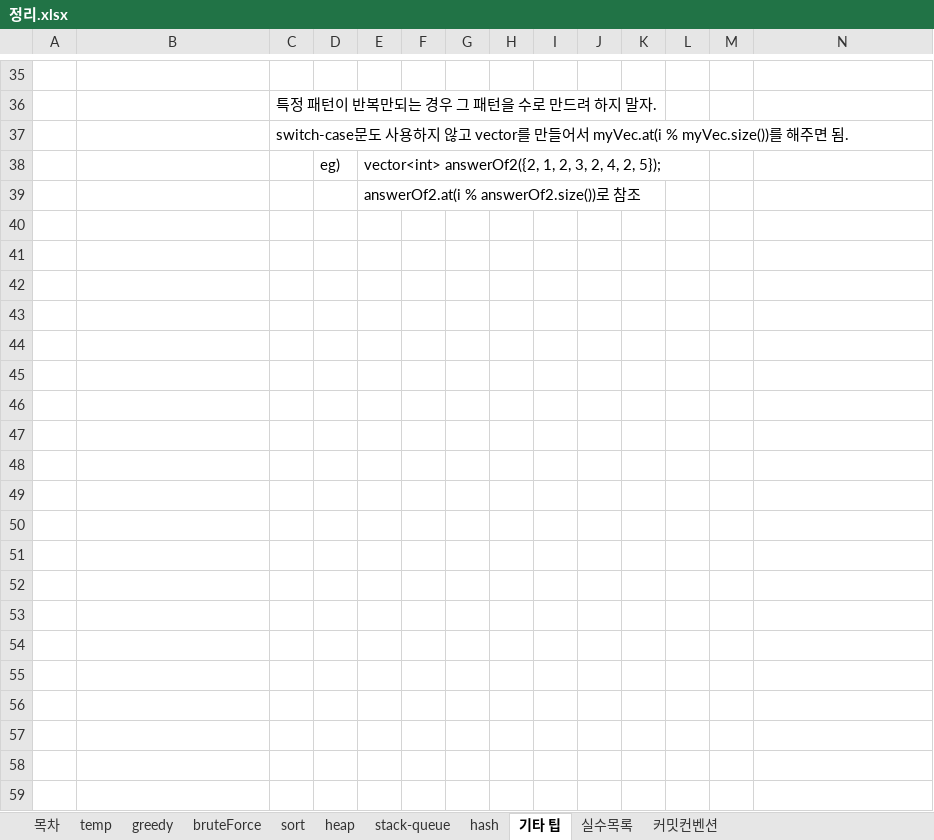
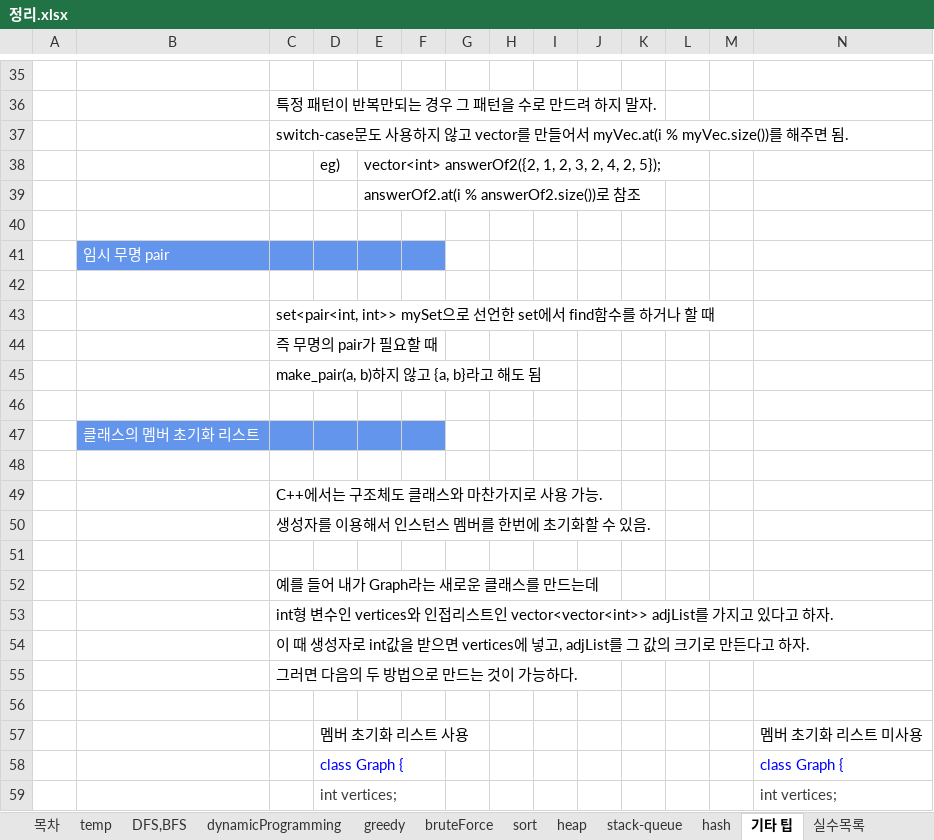
Before and after one commit to ilot12/algorithm-practice, an Excel workbook: 정리.xlsx, sheet 기타 팁, drawn as a sheet; only a part is shown, gaps mark what is left out; values as stored, in another font and other column widths than the file's, no borders; charts and pictures not drawn; the diff covers the shown part only; the diff names each change by its address in the sheet, - before the commit and + after, or states it on an @@ line.

```diff
--- a/정리.xlsx (sheet 기타 팁)
+++ b/정리.xlsx (sheet 기타 팁)
+sheet tab: DFS,BFS
+sheet tab: dynamicProgramming
+row 40: (empty)
+row 41:  | 임시 무명 pair
+row 42: (empty)
+row 43:  |  | set<pair<int, int>> mySet으로 선언한 set에서 find함수를 하거나 할 때
+row 44:  |  | 즉 무명의 pair가 필요할 때
+row 45:  |  | make_pair(a, b)하지 않고 {a, b}라고 해도 됨
+row 46: (empty)
+row 47:  | 클래스의 멤버 초기화 리스트
+row 48: (empty)
+row 49:  |  | C++에서는 구조체도 클래스와 마찬가지로 사용 가능.
+row 50:  |  | 생성자를 이용해서 인스턴스 멤버를 한번에 초기화할 수 있음.
+row 51: (empty)
+row 52:  |  | 예를 들어 내가 Graph라는 새로운 클래스를 만드는데
+row 53:  |  | int형 변수인 vertices와 인접리스트인 vector<vector<int>> adjList를 가지고 있다고 하자.
+row 54:  |  | 이 때 생성자로 int값을 받으면 vertices에 넣고, adjList를 그 값의 크기로 만든다고 하자.
+row 55:  |  | 그러면 다음의 두 방법으로 만드는 것이 가능하다.
+row 56: (empty)
+row 57:  |  |  | 멤버 초기화 리스트 사용 |  |  |  |  |  |  |  |  |  | 멤버 초기화 리스트 미사용
+row 58:  |  |  | class Graph { |  |  |  |  |  |  |  |  |  | class Graph {
+row 59:  |  |  | int vertices; |  |  |  |  |  |  |  |  |  | int vertices;
```
Also changed, not shown: 12 added rows and cell formats elsewhere in this sheet, sheet hash, charts or pictures, 7 other files.
